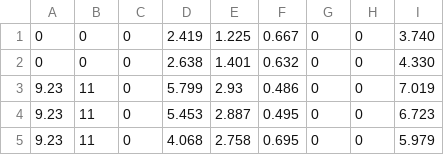
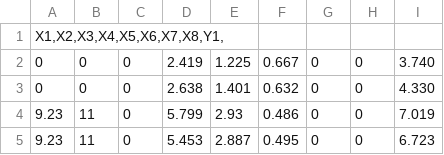
Before and after one commit to JarodShelton/6375-MLEnergyEfficiency, a CSV file: qsar_aquatic_toxicity.csv, drawn as a sheet; only a part is shown; the shorter side is filled out with more unchanged rows; the diff names each change by its address in the sheet, - before the commit and + after, or states it on an @@ line.

Commit message:
Added headers

```diff
--- a/qsar_aquatic_toxicity.csv
+++ b/qsar_aquatic_toxicity.csv
+row 1: X1,X2,X3,X4,X5,X6,X7,X8,Y1,
```
